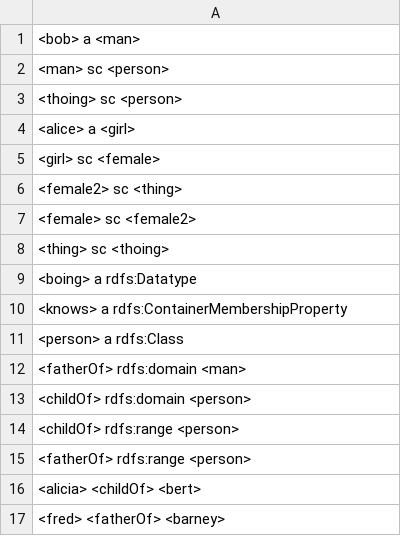
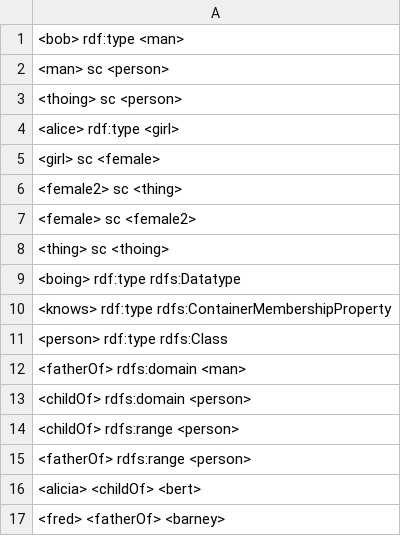
Before and after one commit to PimDijt/KR-web, a CSV file: testFile.csv, drawn as a sheet.

```diff
--- a/testFile.csv
+++ b/testFile.csv
@@ -1,5 +1,5 @@
-<bob> a <man>
+<bob> rdf:type <man>
 <man> sc <person>
 <thoing> sc <person>
-<alice> a <girl>
+<alice> rdf:type <girl>
 <girl> sc <female>
@@ -8,5 +8,5 @@
 <thing> sc <thoing>
-<boing> a rdfs:Datatype
-<knows> a rdfs:ContainerMembershipProperty
-<person> a rdfs:Class
+<boing> rdf:type rdfs:Datatype
+<knows> rdf:type rdfs:ContainerMembershipProperty
+<person> rdf:type rdfs:Class
 <fatherOf> rdfs:domain <man>
```
Also changed, not shown: 2 other files.
